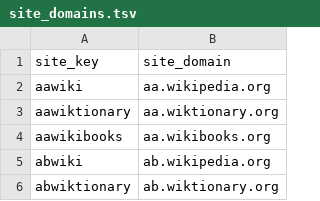
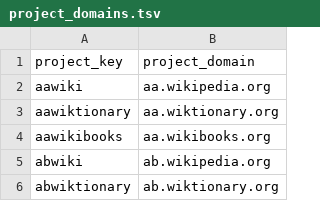
Before and after one commit to wikimedia-research/Community-Insights-sampling, a TSV file: project_domains.tsv (was site_domains.tsv), drawn as a sheet; only a part is shown; removed rows and columns are numbered as before the commit, all else as after; the diff names each change by its address in the sheet, - before the commit and + after, or states it on an @@ line.

Commit message:
Standardize on project rather than site or wiki, retitle project_info table

```diff
--- a/site_domains.tsv
+++ b/project_domains.tsv
-row 1: site_key | site_domain
+row 1: project_key | project_domain
```
Also changed, not shown: project_groups.tsv.
